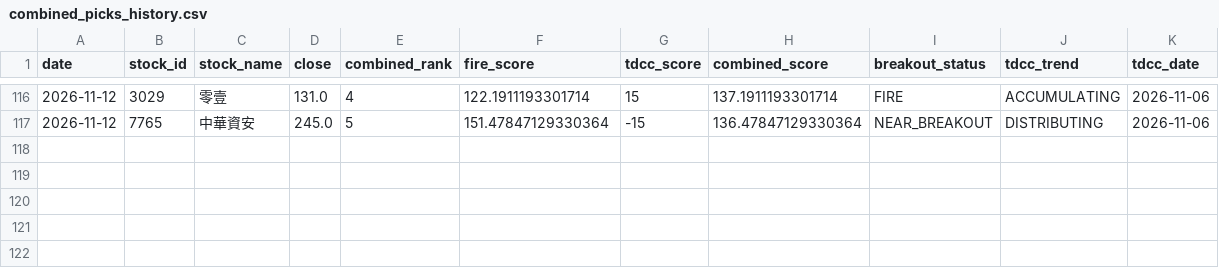
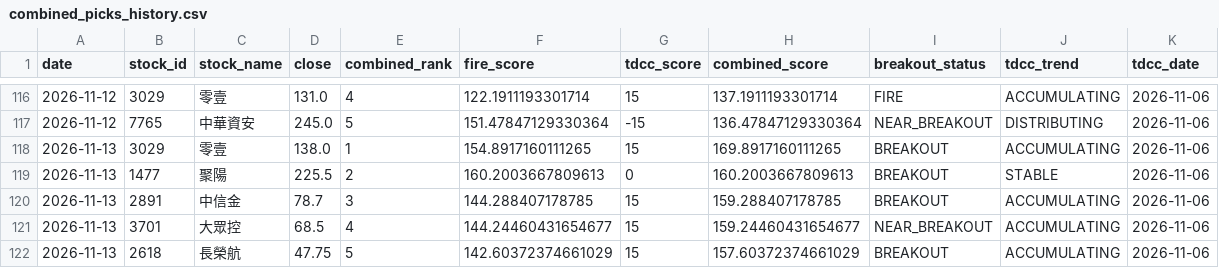
Before and after one commit to seagate1021-code/taiwan-stock-radar, a CSV file: data/history/combined_picks_history.csv, drawn as a sheet; only a part is shown, gaps mark what is left out; the diff names each change by its address in the sheet, - before the commit and + after, or states it on an @@ line.

```diff
--- a/data/history/combined_picks_history.csv
+++ b/data/history/combined_picks_history.csv
+row 118: 2026-11-13 | 3029 | 零壹 | 138.0 | 1 | 154.8917160111265 | 15 | 169.8917160111265 | BREAKOUT | ACCUMULATING | 2026-11-06
+row 119: 2026-11-13 | 1477 | 聚陽 | 225.5 | 2 | 160.2003667809613 | 0 | 160.2003667809613 | BREAKOUT | STABLE | 2026-11-06
+row 120: 2026-11-13 | 2891 | 中信金 | 78.7 | 3 | 144.288407178785 | 15 | 159.288407178785 | BREAKOUT | ACCUMULATING | 2026-11-06
+row 121: 2026-11-13 | 3701 | 大眾控 | 68.5 | 4 | 144.24460431654677 | 15 | 159.24460431654677 | NEAR_BREAKOUT | ACCUMULATING | 2026-11-06
+row 122: 2026-11-13 | 2618 | 長榮航 | 47.75 | 5 | 142.60372374661029 | 15 | 157.60372374661029 | BREAKOUT | ACCUMULATING | 2026-11-06
```
Also changed, not shown: data/history/combined_top_picks.csv, data/history/stock_signals.csv, 2 other files.
